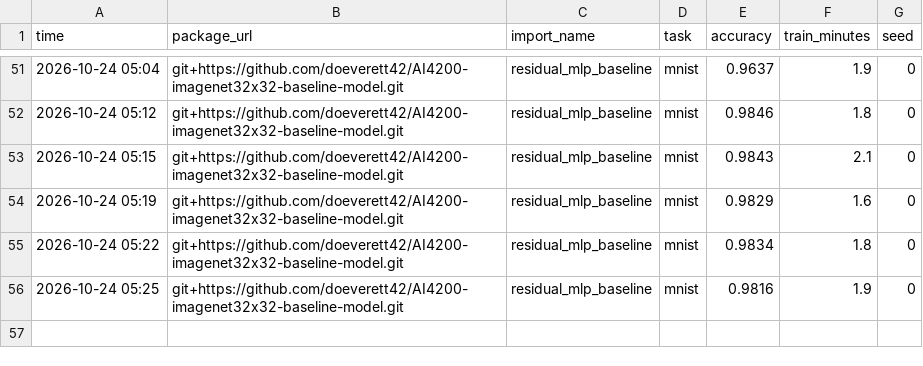
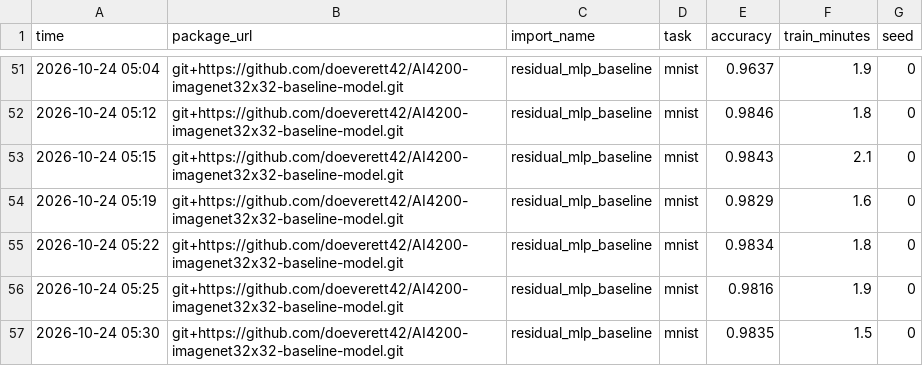
Before and after one commit to doeverett42/AI4200-imagenet32x32-baseline-model, a CSV file: results.csv, drawn as a sheet; only a part is shown, gaps mark what is left out; the diff names each change by its address in the sheet, - before the commit and + after, or states it on an @@ line.

Commit message:
Mnist weight decay adjust

```diff
--- a/results.csv
+++ b/results.csv
+row 57: 2026-10-24 05:30 | git+https://github.com/doeverett42/AI4200-imagenet32x32-baseline-model.git | residual_mlp_baseline | mnist | 0.9835 | 1.5 | 0
```
Also changed, not shown: 1 other file.
